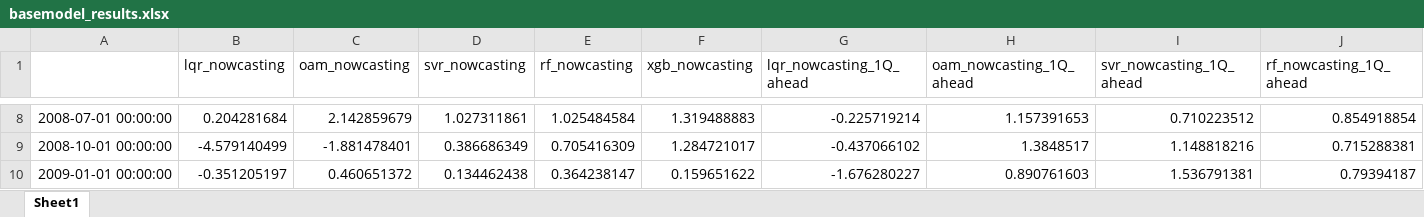
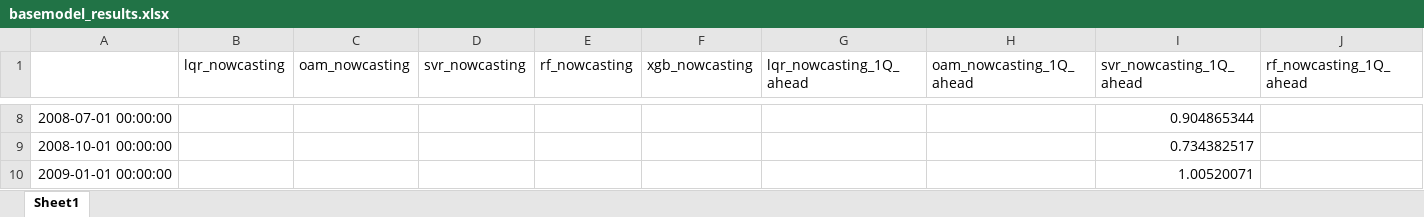
Before and after one commit to bwade9090/PRISM-Now_R-R, an Excel workbook: Q5/basemodel_results.xlsx, sheet Sheet1, drawn as a sheet; only a part is shown, gaps mark what is left out; values as stored, in another font and other column widths than the file's, no borders; the diff covers the shown part only; the diff names each change by its address in the sheet, - before the commit and + after, or states it on an @@ line.

```diff
--- a/Q5/basemodel_results.xlsx (sheet Sheet1)
+++ b/Q5/basemodel_results.xlsx (sheet Sheet1)
-B8 (lqr_nowcasting): 0.204281684
+B8 (lqr_nowcasting): (empty)
-C8 (oam_nowcasting): 2.142859679
+C8 (oam_nowcasting): (empty)
-D8 (svr_nowcasting): 1.027311861
+D8 (svr_nowcasting): (empty)
-E8 (rf_nowcasting): 1.025484584
+E8 (rf_nowcasting): (empty)
-F8 (xgb_nowcasting): 1.319488883
+F8 (xgb_nowcasting): (empty)
-G8 (lqr_nowcasting_1Q_ahead): -0.225719214
+G8 (lqr_nowcasting_1Q_ahead): (empty)
-H8 (oam_nowcasting_1Q_ahead): 1.157391653
+H8 (oam_nowcasting_1Q_ahead): (empty)
-I8 (svr_nowcasting_1Q_ahead): 0.710223512
+I8 (svr_nowcasting_1Q_ahead): 0.904865344
-J8 (rf_nowcasting_1Q_ahead): 0.854918854
+J8 (rf_nowcasting_1Q_ahead): (empty)
-B9 (lqr_nowcasting): -4.579140499
+B9 (lqr_nowcasting): (empty)
-C9 (oam_nowcasting): -1.881478401
+C9 (oam_nowcasting): (empty)
-D9 (svr_nowcasting): 0.386686349
+D9 (svr_nowcasting): (empty)
-E9 (rf_nowcasting): 0.705416309
+E9 (rf_nowcasting): (empty)
-F9 (xgb_nowcasting): 1.284721017
+F9 (xgb_nowcasting): (empty)
-G9 (lqr_nowcasting_1Q_ahead): -0.437066102
+G9 (lqr_nowcasting_1Q_ahead): (empty)
-H9 (oam_nowcasting_1Q_ahead): 1.3848517
+H9 (oam_nowcasting_1Q_ahead): (empty)
-I9 (svr_nowcasting_1Q_ahead): 1.148818216
+I9 (svr_nowcasting_1Q_ahead): 0.734382517
-J9 (rf_nowcasting_1Q_ahead): 0.715288381
+J9 (rf_nowcasting_1Q_ahead): (empty)
-B10 (lqr_nowcasting): -0.351205197
+B10 (lqr_nowcasting): (empty)
-C10 (oam_nowcasting): 0.460651372
+C10 (oam_nowcasting): (empty)
-D10 (svr_nowcasting): 0.134462438
+D10 (svr_nowcasting): (empty)
-E10 (rf_nowcasting): 0.364238147
+E10 (rf_nowcasting): (empty)
-F10 (xgb_nowcasting): 0.159651622
+F10 (xgb_nowcasting): (empty)
-G10 (lqr_nowcasting_1Q_ahead): -1.676280227
+G10 (lqr_nowcasting_1Q_ahead): (empty)
-H10 (oam_nowcasting_1Q_ahead): 0.890761603
+H10 (oam_nowcasting_1Q_ahead): (empty)
-I10 (svr_nowcasting_1Q_ahead): 1.536791381
+I10 (svr_nowcasting_1Q_ahead): 1.00520071
-J10 (rf_nowcasting_1Q_ahead): 0.79394187
+J10 (rf_nowcasting_1Q_ahead): (empty)
```
Also changed, not shown: 316 edited cells elsewhere in this sheet, Q5/bem_results_1qa.xlsx, 3 other files.
